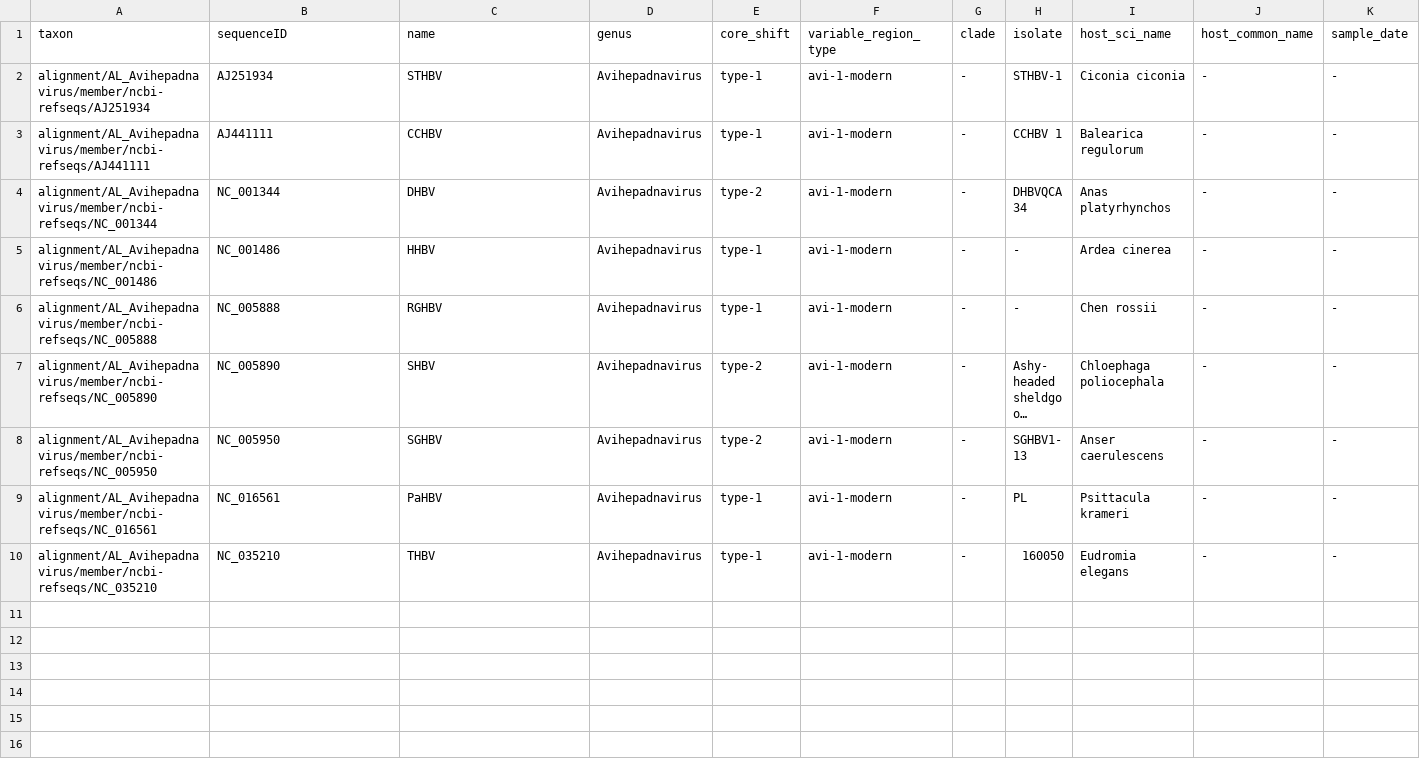
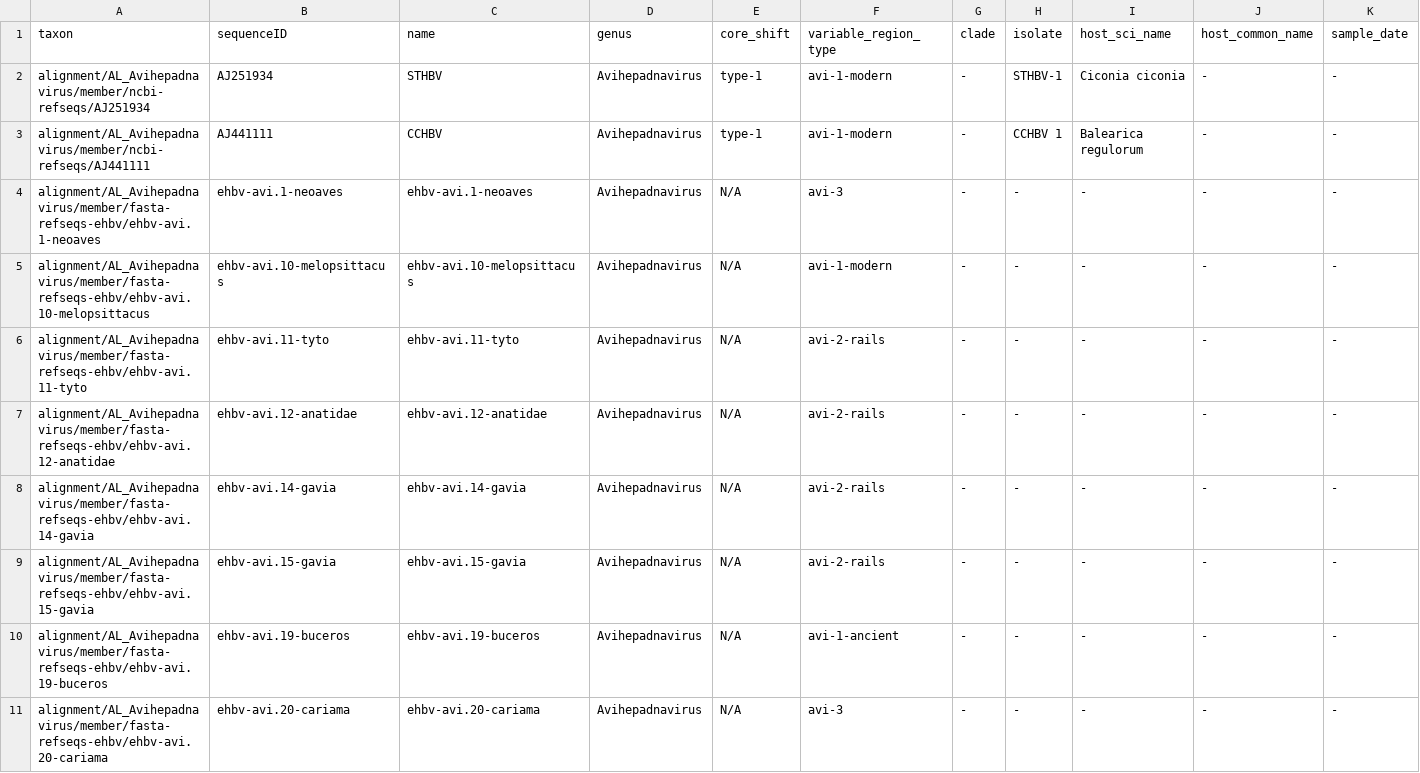
Before and after one commit to giffordlabcvr/Hepadnaviridae-GLUE, a TSV file: trees/main-genus/Avi-pol.figtree-annotations.tsv, drawn as a sheet; only a part is shown; the shorter side is filled out with more unchanged rows; long unchanged cells end in …; rows hold the shown columns only; the diff covers the shown part only; the diff names each change by its address in the sheet, - before the commit and + after, or states it on an @@ line.

```diff
--- a/trees/main-genus/Avi-pol.figtree-annotations.tsv
+++ b/trees/main-genus/Avi-pol.figtree-annotations.tsv
+row 4: alignment/AL_Avihepadnavirus/member/fasta-refseqs-ehbv/ehbv-avi.1-neoaves | ehbv-avi.1-neoaves | ehbv-avi.1-neoaves | Avihepadnavirus | N/A | avi-3 | - | - | - | - | -
+row 5: alignment/AL_Avihepadnavirus/member/fasta-refseqs-ehbv/ehbv-avi.10-melopsittacus | ehbv-avi.10-melopsittacus | ehbv-avi.10-melopsittacus | Avihepadnavirus | N/A | avi-1-modern | - | - | - | - | -
+row 6: alignment/AL_Avihepadnavirus/member/fasta-refseqs-ehbv/ehbv-avi.11-tyto | ehbv-avi.11-tyto | ehbv-avi.11-tyto | Avihepadnavirus | N/A | avi-2-rails | - | - | - | - | -
+row 7: alignment/AL_Avihepadnavirus/member/fasta-refseqs-ehbv/ehbv-avi.12-anatidae | ehbv-avi.12-anatidae | ehbv-avi.12-anatidae | Avihepadnavirus | N/A | avi-2-rails | - | - | - | - | -
+row 8: alignment/AL_Avihepadnavirus/member/fasta-refseqs-ehbv/ehbv-avi.14-gavia | ehbv-avi.14-gavia | ehbv-avi.14-gavia | Avihepadnavirus | N/A | avi-2-rails | - | - | - | - | -
+row 9: alignment/AL_Avihepadnavirus/member/fasta-refseqs-ehbv/ehbv-avi.15-gavia | ehbv-avi.15-gavia | ehbv-avi.15-gavia | Avihepadnavirus | N/A | avi-2-rails | - | - | - | - | -
+row 10: alignment/AL_Avihepadnavirus/member/fasta-refseqs-ehbv/ehbv-avi.19-buceros | ehbv-avi.19-buceros | ehbv-avi.19-buceros | Avihepadnavirus | N/A | avi-1-ancient | - | - | - | - | -
+row 11: alignment/AL_Avihepadnavirus/member/fasta-refseqs-ehbv/ehbv-avi.20-cariama | ehbv-avi.20-cariama | ehbv-avi.20-cariama | Avihepadnavirus | N/A | avi-3 | - | - | - | - | -
```
Also changed, not shown: 8 added rows elsewhere in this file, trees/main-genus/Avi-core.figtree-annotations.tsv, trees/main-genus/Avi-surface.figtree-annotations.tsv, 38 other files.
